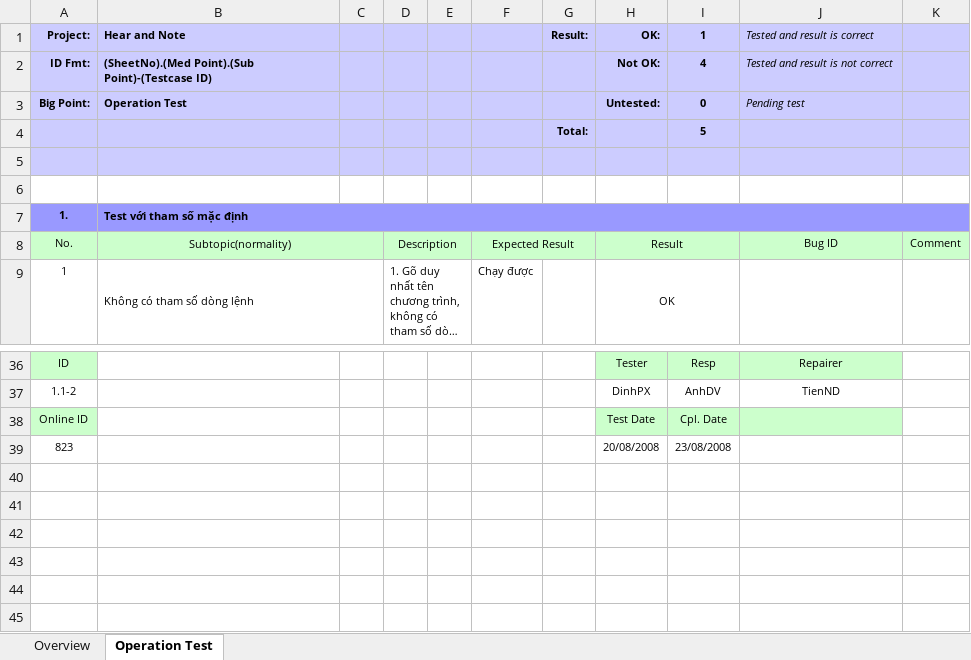
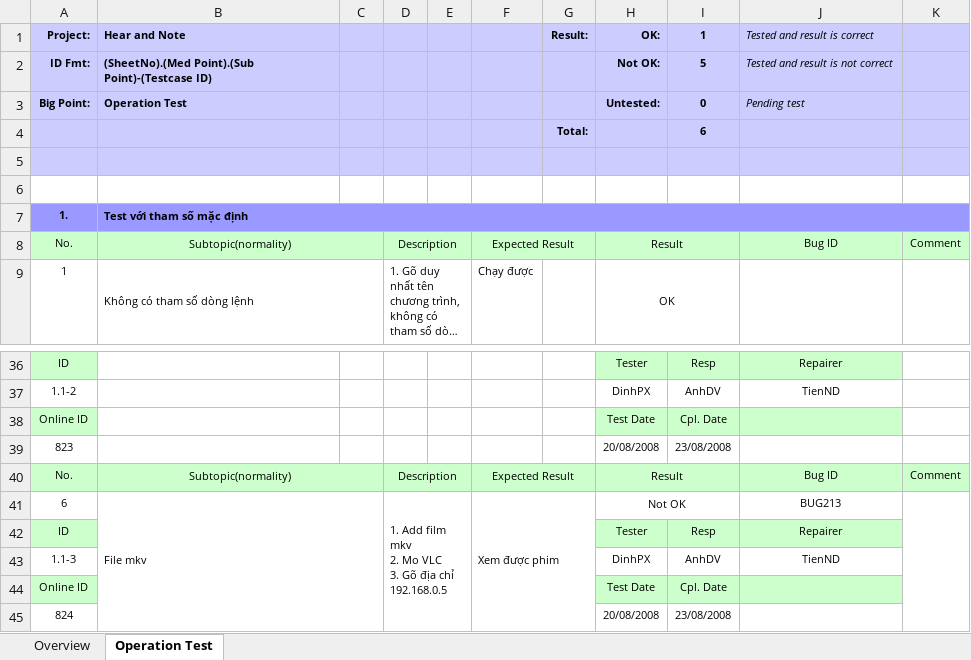
Before and after one commit to taingo910/MyProjectMgnt, an Excel workbook: releases/20200101/ProjectCode_Testcase_Template_v2.2.xlsx, sheet Operation Test, drawn as a sheet; only a part is shown, gaps mark what is left out; long unchanged cells end in …; values as stored, in another font and other column widths than the file's, no borders; conditional formats not drawn; ↵ is a line break in a cell; the diff names each change by its address in the sheet, - before the commit and + after, or states it on an @@ line.

Commit message:
6th tai_commit

```diff
--- a/releases/20200101/ProjectCode_Testcase_Template_v2.2.xlsx (sheet Operation Test)
+++ b/releases/20200101/ProjectCode_Testcase_Template_v2.2.xlsx (sheet Operation Test)
-I2 (1): 4
+I2 (1): 5
-I4 (1): 5
+I4 (1): 6
+row 40: No. | Subtopic(normality) |  | Description |  | Expected Result |  | Result |  | Bug ID | Comment
+row 41: 6 | File mkv |  | 1. Add film mkv ↵ 2. Mo VLC ↵ 3. Gõ địa chỉ 192.168.0.5 |  | Xem được phim |  | Not OK |  | BUG213
+row 42: ID |  |  |  |  |  |  | Tester | Resp | Repairer
+row 43: 1.1-3 |  |  |  |  |  |  | DinhPX | AnhDV | TienND
+row 44: Online ID |  |  |  |  |  |  | Test Date | Cpl. Date
+row 45: 824 |  |  |  |  |  |  | 20/08/2008 | 23/08/2008
```
Also changed, not shown: sheet Overview.
